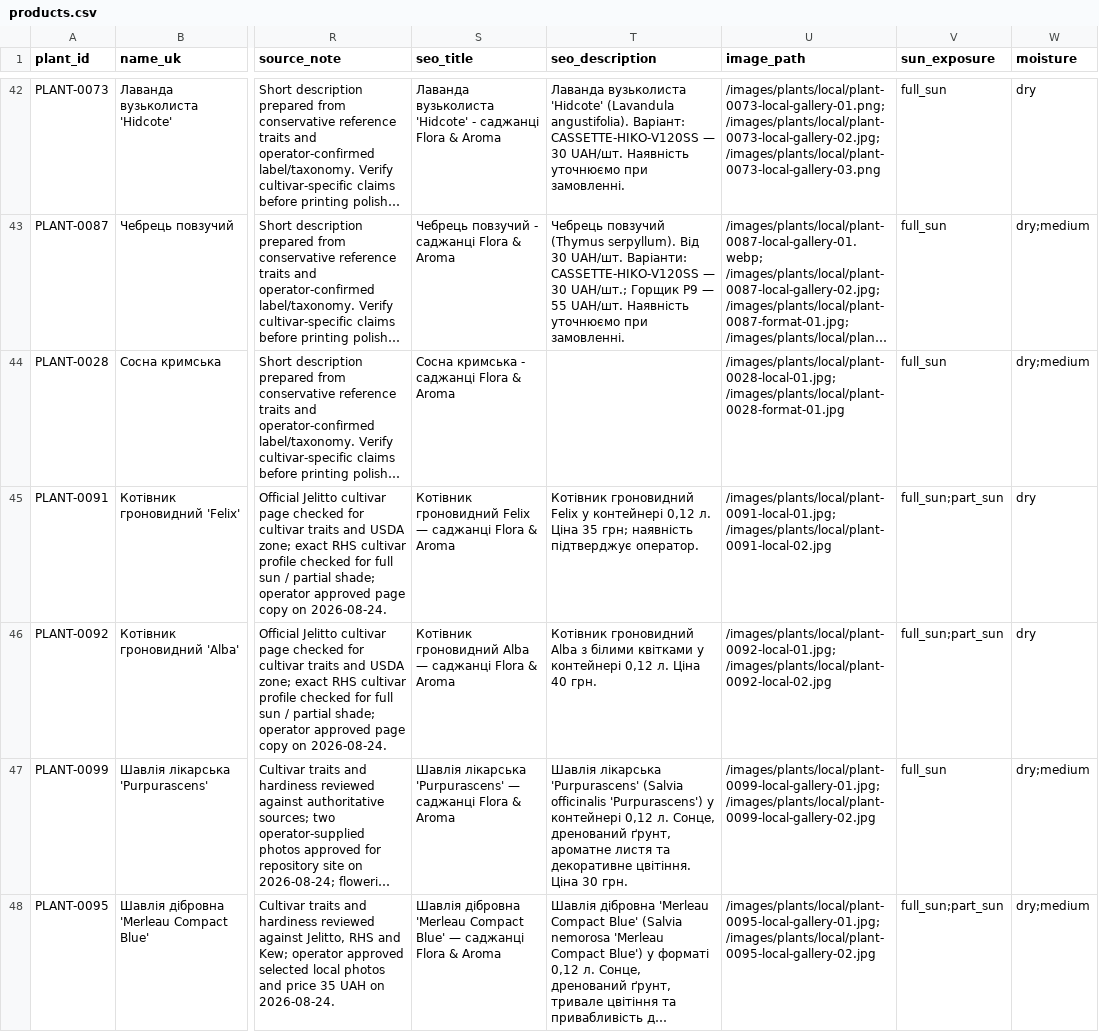
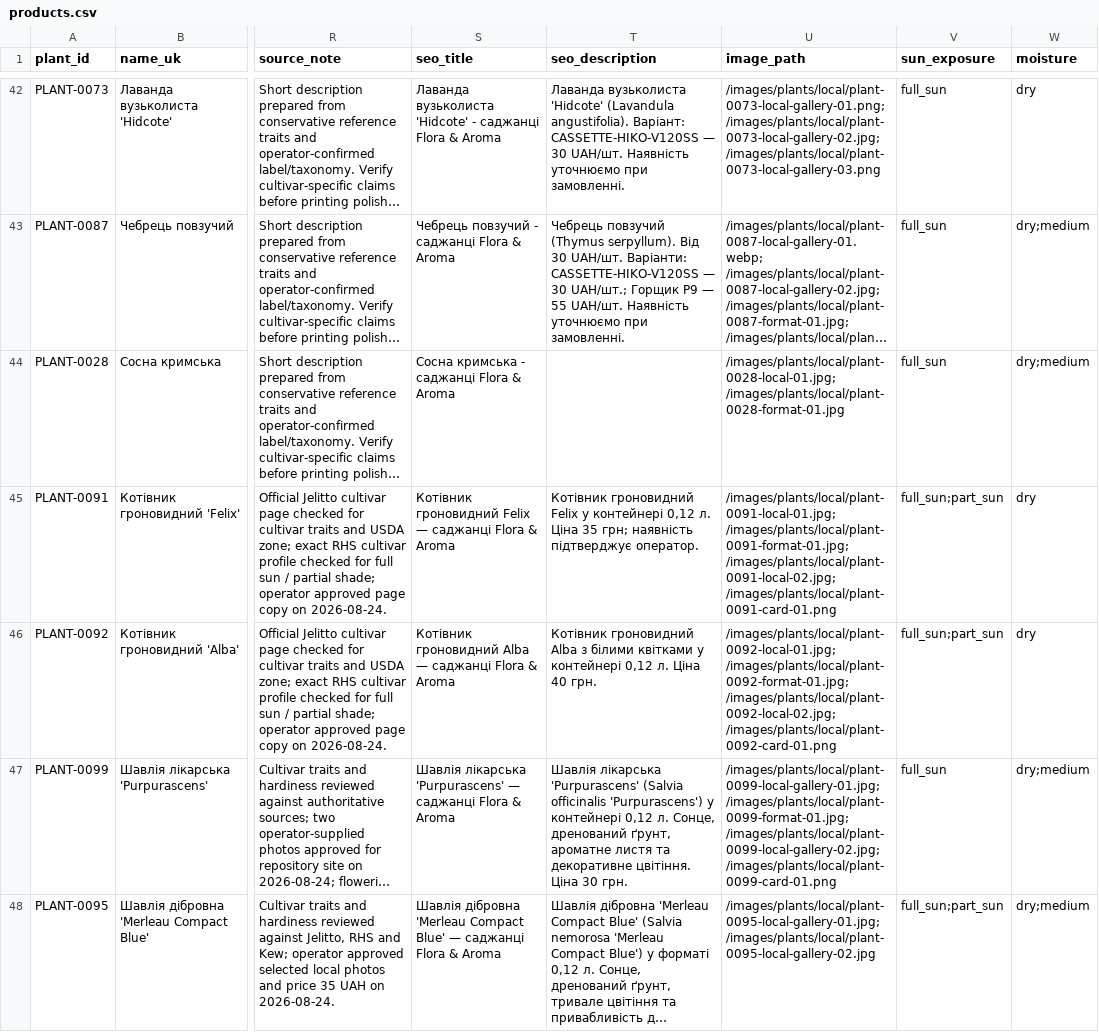
Before and after one commit to prikhodkoab-source/flora-aroma-site, a CSV file: data/products.csv, drawn as a sheet; only a part is shown, gaps mark what is left out; long unchanged cells end in …; the diff covers the shown part only; the diff names each change by its address in the sheet, - before the commit and + after, or states it on an @@ line.

```diff
--- a/data/products.csv
+++ b/data/products.csv
-U45 (image_path): /images/plants/local/plant-0091-local-01.jpg; /images/plants/local/plant-0091-local-02.jpg
+U45 (image_path): /images/plants/local/plant-0091-local-01.jpg; /images/plants/local/plant-0091-format-01.jpg; /images/plants/local/plant-0091-local-02.jpg; /images/plants/local/plant-0091-card-01.png
-U46 (image_path): /images/plants/local/plant-0092-local-01.jpg; /images/plants/local/plant-0092-local-02.jpg
+U46 (image_path): /images/plants/local/plant-0092-local-01.jpg; /images/plants/local/plant-0092-format-01.jpg; /images/plants/local/plant-0092-local-02.jpg; /images/plants/local/plant-0092-card-01.png
-U47 (image_path): /images/plants/local/plant-0099-local-gallery-01.jpg; /images/plants/local/plant-0099-local-gallery-02.jpg
+U47 (image_path): /images/plants/local/plant-0099-local-gallery-01.jpg; /images/plants/local/plant-0099-format-01.jpg; /images/plants/local/plant-0099-local-gallery-02.jpg; /images/plants/local/plant-0099-card-01.png
```
Also changed, not shown: 3 edited cells elsewhere in this file, data/plant-image-sources.csv, 14 other files.
